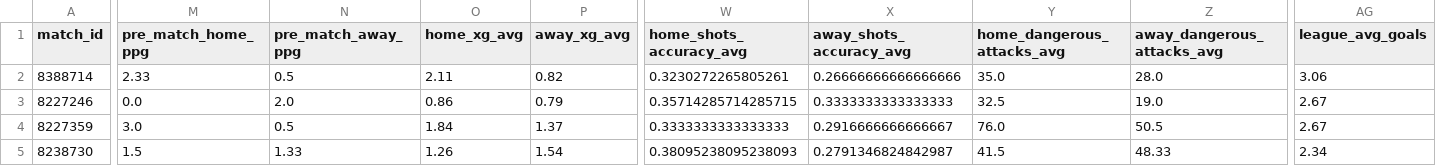
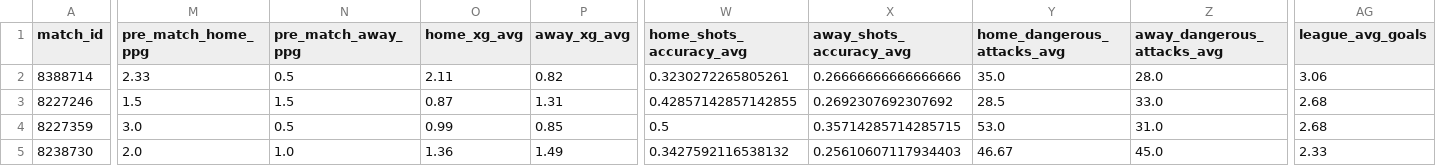
Before and after one commit to iampreetdave-max/football-predictions, a CSV file: extracted_features_complete.csv, drawn as a sheet; only a part is shown, gaps mark what is left out; the diff covers the shown part only; the diff names each change by its address in the sheet, - before the commit and + after, or states it on an @@ line.

```diff
--- a/extracted_features_complete.csv
+++ b/extracted_features_complete.csv
-M3 (pre_match_home_ppg): 0.0
+M3 (pre_match_home_ppg): 1.5
-N3 (pre_match_away_ppg): 2.0
+N3 (pre_match_away_ppg): 1.5
-O3 (home_xg_avg): 0.86
+O3 (home_xg_avg): 0.87
-P3 (away_xg_avg): 0.79
+P3 (away_xg_avg): 1.31
-W3 (home_shots_accuracy_avg): 0.35714285714285715
+W3 (home_shots_accuracy_avg): 0.42857142857142855
-X3 (away_shots_accuracy_avg): 0.3333333333333333
+X3 (away_shots_accuracy_avg): 0.2692307692307692
-Y3 (home_dangerous_attacks_avg): 32.5
+Y3 (home_dangerous_attacks_avg): 28.5
-Z3 (away_dangerous_attacks_avg): 19.0
+Z3 (away_dangerous_attacks_avg): 33.0
-AG3:AG4 (league_avg_goals): 2.67
+AG3:AG4 (league_avg_goals): 2.68
-O4 (home_xg_avg): 1.84
+O4 (home_xg_avg): 0.99
-P4 (away_xg_avg): 1.37
+P4 (away_xg_avg): 0.85
-W4 (home_shots_accuracy_avg): 0.3333333333333333
+W4 (home_shots_accuracy_avg): 0.5
-X4 (away_shots_accuracy_avg): 0.2916666666666667
+X4 (away_shots_accuracy_avg): 0.35714285714285715
-Y4 (home_dangerous_attacks_avg): 76.0
+Y4 (home_dangerous_attacks_avg): 53.0
-Z4 (away_dangerous_attacks_avg): 50.5
+Z4 (away_dangerous_attacks_avg): 31.0
-M5 (pre_match_home_ppg): 1.5
+M5 (pre_match_home_ppg): 2.0
-N5 (pre_match_away_ppg): 1.33
+N5 (pre_match_away_ppg): 1.0
-O5 (home_xg_avg): 1.26
+O5 (home_xg_avg): 1.36
-P5 (away_xg_avg): 1.54
+P5 (away_xg_avg): 1.49
-W5 (home_shots_accuracy_avg): 0.38095238095238093
+W5 (home_shots_accuracy_avg): 0.3427592116538132
-X5 (away_shots_accuracy_avg): 0.2791346824842987
+X5 (away_shots_accuracy_avg): 0.25610607117934403
-Y5 (home_dangerous_attacks_avg): 41.5
+Y5 (home_dangerous_attacks_avg): 46.67
-Z5 (away_dangerous_attacks_avg): 48.33
+Z5 (away_dangerous_attacks_avg): 45.0
-AG5 (league_avg_goals): 2.34
+AG5 (league_avg_goals): 2.33
```
Also changed, not shown: 42 edited cells elsewhere in this file.
